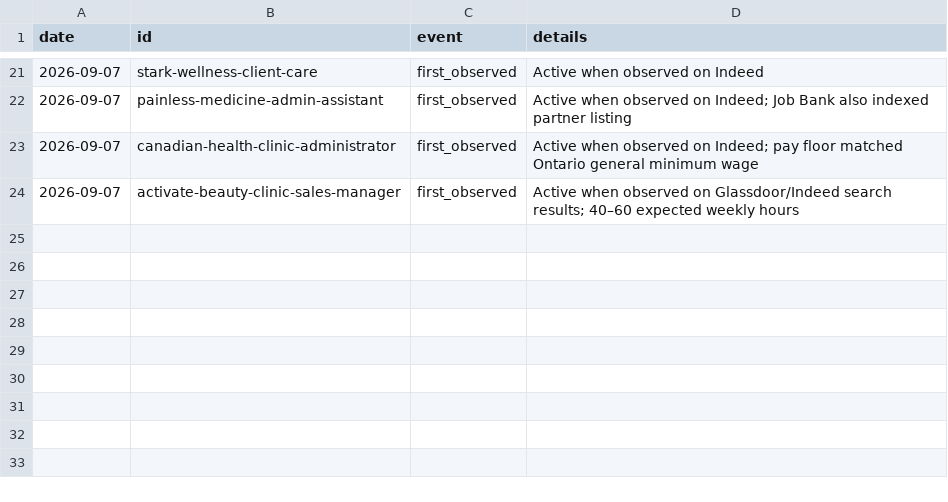
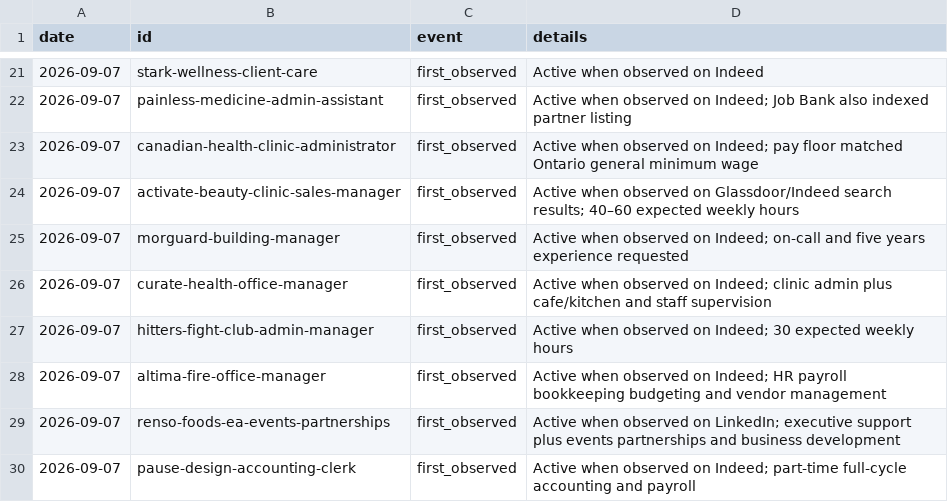
Before and after one commit to teamleaderleo/Horrendous-Jobs, a CSV file: tracking/events.csv, drawn as a sheet; only a part is shown, gaps mark what is left out.

Commit message:
Log six new horrendous job observations

```diff
--- a/tracking/events.csv
+++ b/tracking/events.csv
@@ -24 +24,7 @@ date,id,event,details
 2026-09-07,activate-beauty-clinic-sales-manager,first_observed,Active when observed on Glassdoor/Indeed search results; 40–60 expected weekly hours
+2026-09-07,morguard-building-manager,first_observed,Active when observed on Indeed; on-call and five years experience requested
+2026-09-07,curate-health-office-manager,first_observed,Active when observed on Indeed; clinic admin plus cafe/kitchen and staff supervision
+2026-09-07,hitters-fight-club-admin-manager,first_observed,Active when observed on Indeed; 30 expected weekly hours
+2026-09-07,altima-fire-office-manager,first_observed,Active when observed on Indeed; HR payroll bookkeeping budgeting and vendor management
+2026-09-07,renso-foods-ea-events-partnerships,first_observed,Active when observed on LinkedIn; executive support plus events partnerships and business development
+2026-09-07,pause-design-accounting-clerk,first_observed,Active when observed on Indeed; part-time full-cycle accounting and payroll
```
